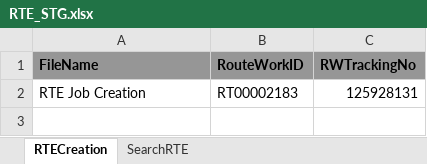
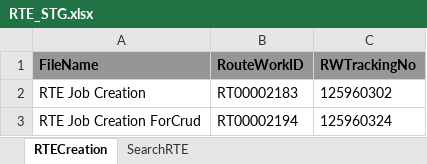
Before and after one commit to RavinaSamyak01/RTE, an Excel workbook: RTE/src/main/resources/RTE_STG.xlsx, sheet RTECreation, drawn as a sheet; values as stored, in another font and other column widths than the file's, no borders; the diff names each change by its address in the sheet, - before the commit and + after, or states it on an @@ line.

```diff
--- a/RTE/src/main/resources/RTE_STG.xlsx (sheet RTECreation)
+++ b/RTE/src/main/resources/RTE_STG.xlsx (sheet RTECreation)
-C2 (RWTrackingNo): 125928131
+C2 (RWTrackingNo): 125960302
+row 3: RTE Job Creation ForCrud | RT00002194 | 125960324
```
Also changed, not shown: sheet SearchRTE, 28 other files.
